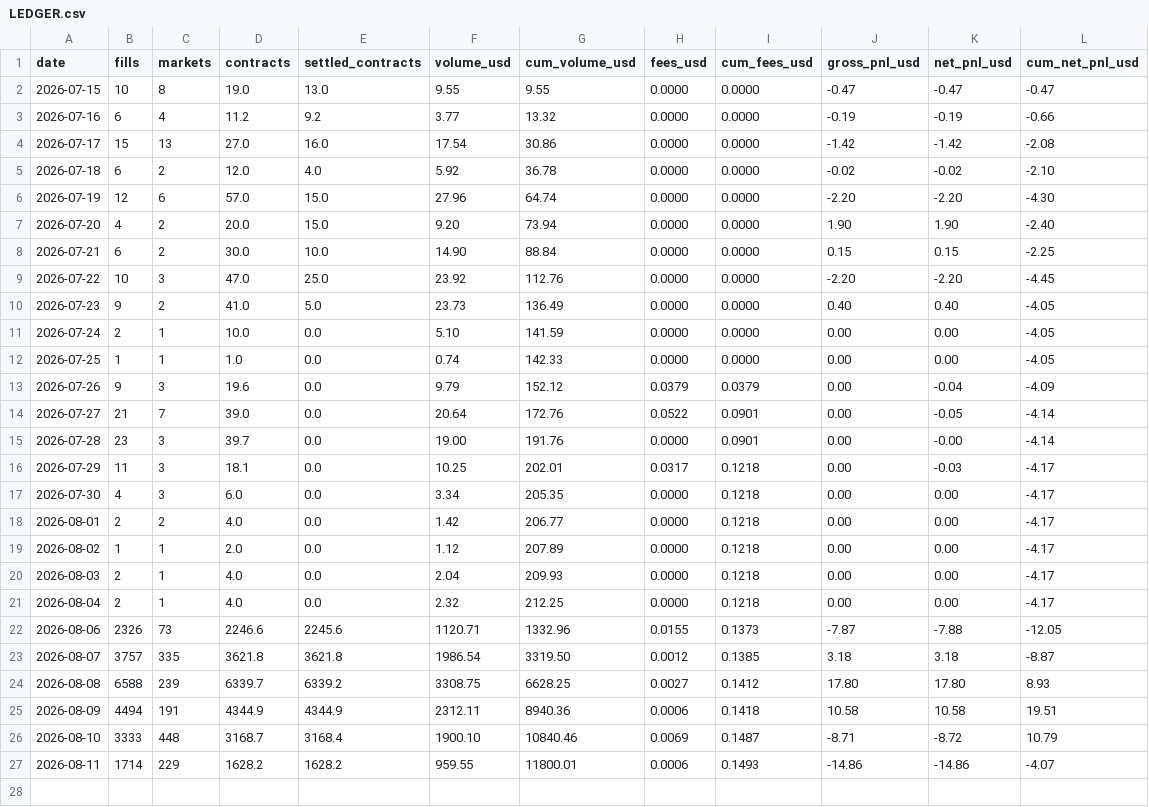
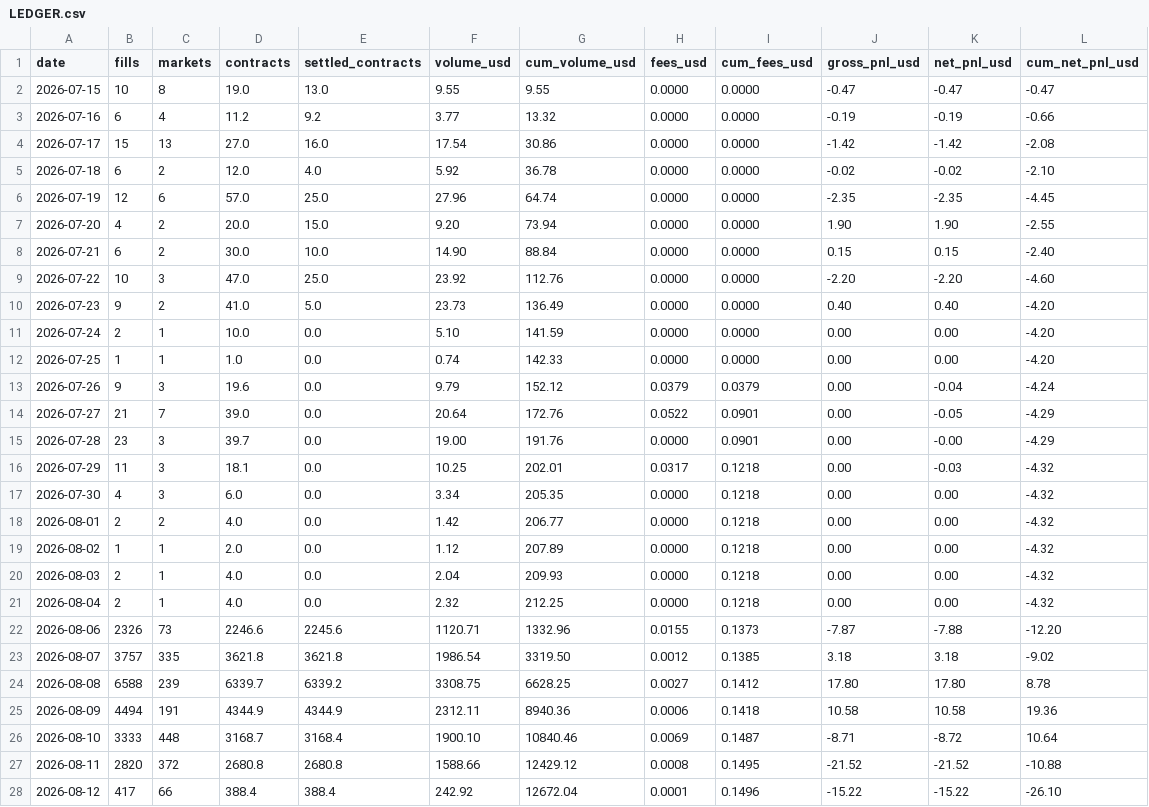
Before and after one commit to zainbacchus/bacchus-mm, a CSV file: research/daily/LEDGER.csv, drawn as a sheet.

```diff
--- a/research/daily/LEDGER.csv
+++ b/research/daily/LEDGER.csv
@@ -5,23 +5,24 @@ date,fills,markets,contracts,settled_contracts,volume_usd,cum_volume_usd,fees_us
 2026-07-18,6,2,12.0,4.0,5.92,36.78,0.0000,0.0000,-0.02,-0.02,-2.10
-2026-07-19,12,6,57.0,15.0,27.96,64.74,0.0000,0.0000,-2.20,-2.20,-4.30
-2026-07-20,4,2,20.0,15.0,9.20,73.94,0.0000,0.0000,1.90,1.90,-2.40
-2026-07-21,6,2,30.0,10.0,14.90,88.84,0.0000,0.0000,0.15,0.15,-2.25
-2026-07-22,10,3,47.0,25.0,23.92,112.76,0.0000,0.0000,-2.20,-2.20,-4.45
-2026-07-23,9,2,41.0,5.0,23.73,136.49,0.0000,0.0000,0.40,0.40,-4.05
-2026-07-24,2,1,10.0,0.0,5.10,141.59,0.0000,0.0000,0.00,0.00,-4.05
-2026-07-25,1,1,1.0,0.0,0.74,142.33,0.0000,0.0000,0.00,0.00,-4.05
-2026-07-26,9,3,19.6,0.0,9.79,152.12,0.0379,0.0379,0.00,-0.04,-4.09
-2026-07-27,21,7,39.0,0.0,20.64,172.76,0.0522,0.0901,0.00,-0.05,-4.14
-2026-07-28,23,3,39.7,0.0,19.00,191.76,0.0000,0.0901,0.00,-0.00,-4.14
-2026-07-29,11,3,18.1,0.0,10.25,202.01,0.0317,0.1218,0.00,-0.03,-4.17
-2026-07-30,4,3,6.0,0.0,3.34,205.35,0.0000,0.1218,0.00,0.00,-4.17
-2026-08-01,2,2,4.0,0.0,1.42,206.77,0.0000,0.1218,0.00,0.00,-4.17
-2026-08-02,1,1,2.0,0.0,1.12,207.89,0.0000,0.1218,0.00,0.00,-4.17
-2026-08-03,2,1,4.0,0.0,2.04,209.93,0.0000,0.1218,0.00,0.00,-4.17
-2026-08-04,2,1,4.0,0.0,2.32,212.25,0.0000,0.1218,0.00,0.00,-4.17
-2026-08-06,2326,73,2246.6,2245.6,1120.71,1332.96,0.0155,0.1373,-7.87,-7.88,-12.05
-2026-08-07,3757,335,3621.8,3621.8,1986.54,3319.50,0.0012,0.1385,3.18,3.18,-8.87
-2026-08-08,6588,239,6339.7,6339.2,3308.75,6628.25,0.0027,0.1412,17.80,17.80,8.93
-2026-08-09,4494,191,4344.9,4344.9,2312.11,8940.36,0.0006,0.1418,10.58,10.58,19.51
-2026-08-10,3333,448,3168.7,3168.4,1900.10,10840.46,0.0069,0.1487,-8.71,-8.72,10.79
-2026-08-11,1714,229,1628.2,1628.2,959.55,11800.01,0.0006,0.1493,-14.86,-14.86,-4.07
+2026-07-19,12,6,57.0,25.0,27.96,64.74,0.0000,0.0000,-2.35,-2.35,-4.45
+2026-07-20,4,2,20.0,15.0,9.20,73.94,0.0000,0.0000,1.90,1.90,-2.55
+2026-07-21,6,2,30.0,10.0,14.90,88.84,0.0000,0.0000,0.15,0.15,-2.40
+2026-07-22,10,3,47.0,25.0,23.92,112.76,0.0000,0.0000,-2.20,-2.20,-4.60
+2026-07-23,9,2,41.0,5.0,23.73,136.49,0.0000,0.0000,0.40,0.40,-4.20
+2026-07-24,2,1,10.0,0.0,5.10,141.59,0.0000,0.0000,0.00,0.00,-4.20
+2026-07-25,1,1,1.0,0.0,0.74,142.33,0.0000,0.0000,0.00,0.00,-4.20
+2026-07-26,9,3,19.6,0.0,9.79,152.12,0.0379,0.0379,0.00,-0.04,-4.24
+2026-07-27,21,7,39.0,0.0,20.64,172.76,0.0522,0.0901,0.00,-0.05,-4.29
+2026-07-28,23,3,39.7,0.0,19.00,191.76,0.0000,0.0901,0.00,-0.00,-4.29
+2026-07-29,11,3,18.1,0.0,10.25,202.01,0.0317,0.1218,0.00,-0.03,-4.32
+2026-07-30,4,3,6.0,0.0,3.34,205.35,0.0000,0.1218,0.00,0.00,-4.32
+2026-08-01,2,2,4.0,0.0,1.42,206.77,0.0000,0.1218,0.00,0.00,-4.32
+2026-08-02,1,1,2.0,0.0,1.12,207.89,0.0000,0.1218,0.00,0.00,-4.32
+2026-08-03,2,1,4.0,0.0,2.04,209.93,0.0000,0.1218,0.00,0.00,-4.32
+2026-08-04,2,1,4.0,0.0,2.32,212.25,0.0000,0.1218,0.00,0.00,-4.32
+2026-08-06,2326,73,2246.6,2245.6,1120.71,1332.96,0.0155,0.1373,-7.87,-7.88,-12.20
+2026-08-07,3757,335,3621.8,3621.8,1986.54,3319.50,0.0012,0.1385,3.18,3.18,-9.02
+2026-08-08,6588,239,6339.7,6339.2,3308.75,6628.25,0.0027,0.1412,17.80,17.80,8.78
+2026-08-09,4494,191,4344.9,4344.9,2312.11,8940.36,0.0006,0.1418,10.58,10.58,19.36
+2026-08-10,3333,448,3168.7,3168.4,1900.10,10840.46,0.0069,0.1487,-8.71,-8.72,10.64
+2026-08-11,2820,372,2680.8,2680.8,1588.66,12429.12,0.0008,0.1495,-21.52,-21.52,-10.88
+2026-08-12,417,66,388.4,388.4,242.92,12672.04,0.0001,0.1496,-15.22,-15.22,-26.10
```
Also changed, not shown: 4 other files.
